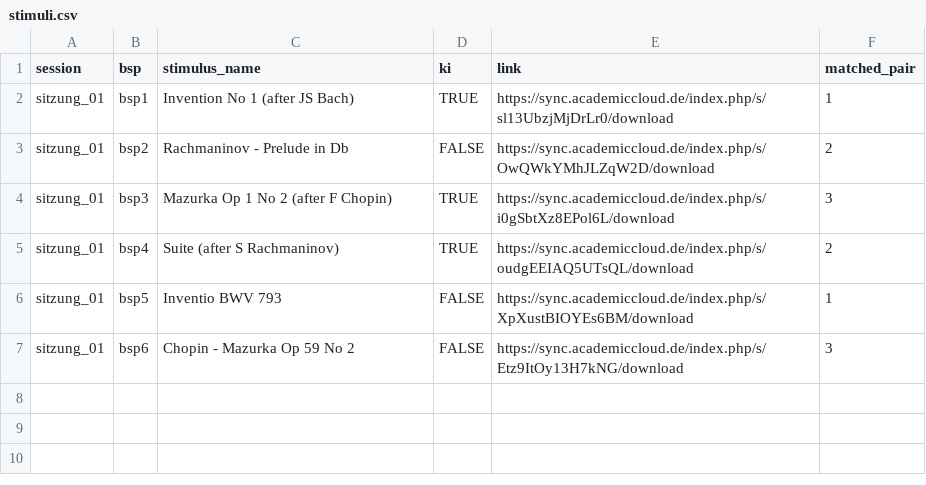
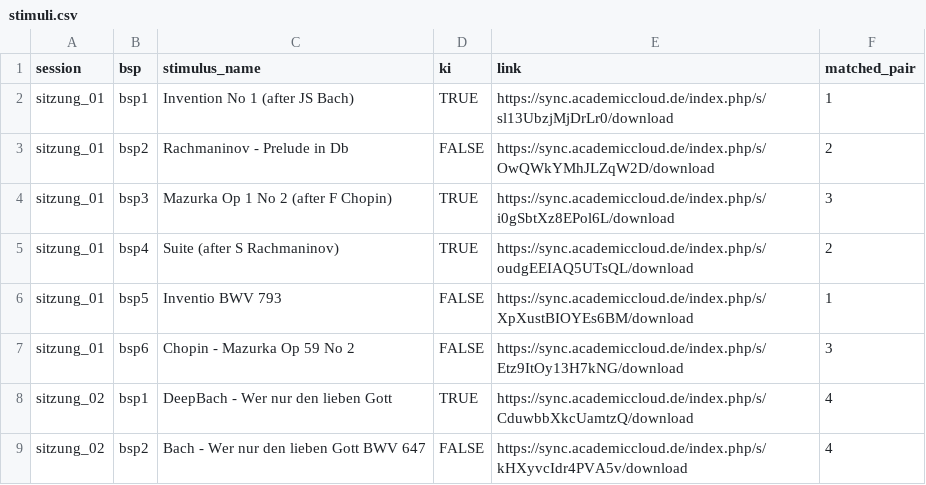
Before and after one commit to KilianSander/ki-melodie-25, a CSV file: shiny-app-sdt-klangbeispiele/stimuli.csv, drawn as a sheet.

Commit message:
Update stimuli.csv
One pair of stimuli for session 2

```diff
--- a/shiny-app-sdt-klangbeispiele/stimuli.csv
+++ b/shiny-app-sdt-klangbeispiele/stimuli.csv
@@ -7 +7,3 @@
 "sitzung_01","bsp6","Chopin - Mazurka Op 59 No 2",FALSE,"https://sync.academiccloud.de/index.php/s/Etz9ItOy13H7kNG/download",3
+"sitzung_02","bsp1","DeepBach - Wer nur den lieben Gott",TRUE,"https://sync.academiccloud.de/index.php/s/CduwbbXkcUamtzQ/download",4
+"sitzung_02","bsp2","Bach - Wer nur den lieben Gott BWV 647",FALSE,"https://sync.academiccloud.de/index.php/s/kHXyvcIdr4PVA5v/download",4
```
